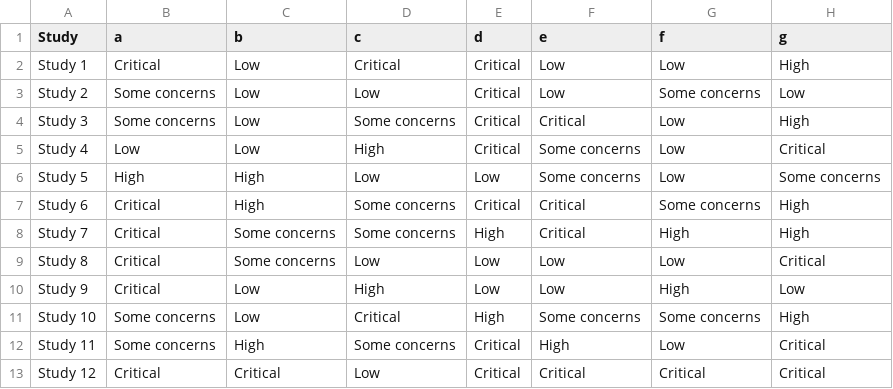
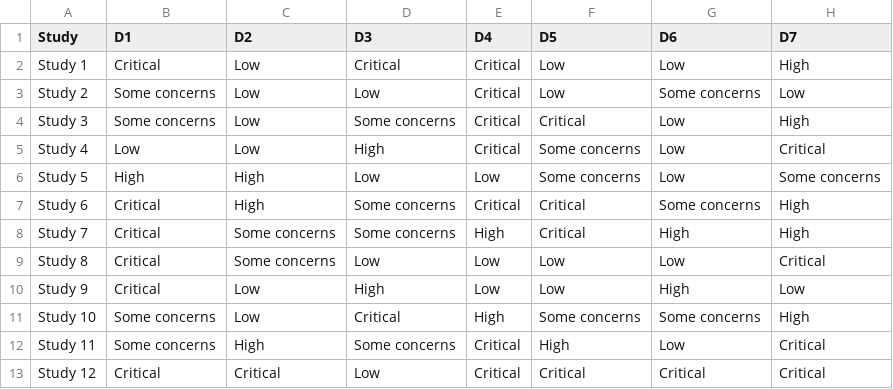
Before and after one commit to mcguinlu/robvis, a CSV file: data/data_robins.csv, drawn as a sheet.

```diff
--- a/data/data_robins.csv
+++ b/data/data_robins.csv
@@ -1,2 +1,2 @@
-Study,a,b,c,d,e,f,g
+Study,D1,D2,D3,D4,D5,D6,D7
 Study 1,Critical,Low,Critical,Critical,Low,Low,High
```
Also changed, not shown: 1 other file.
